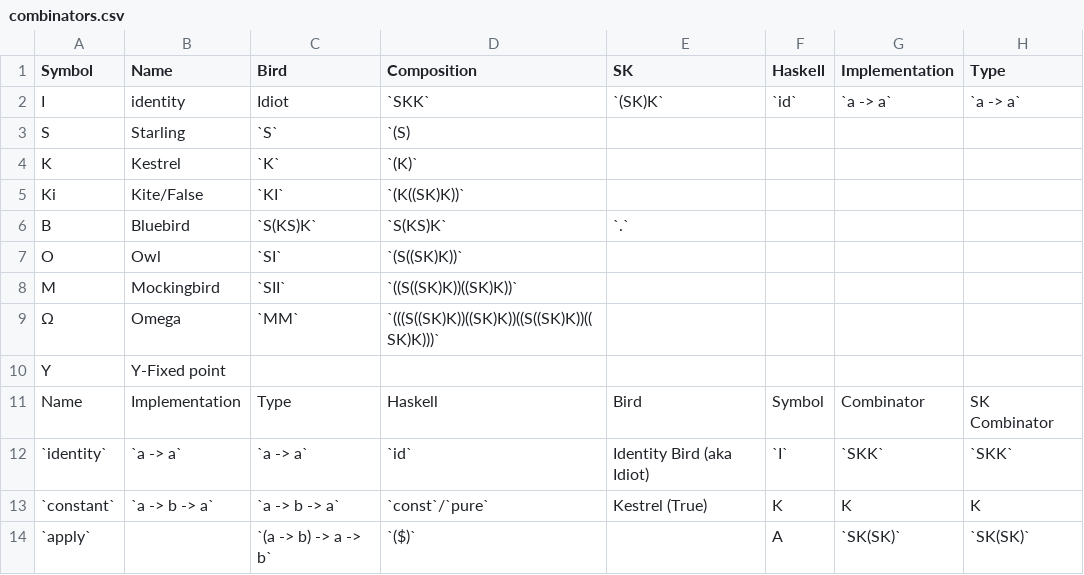
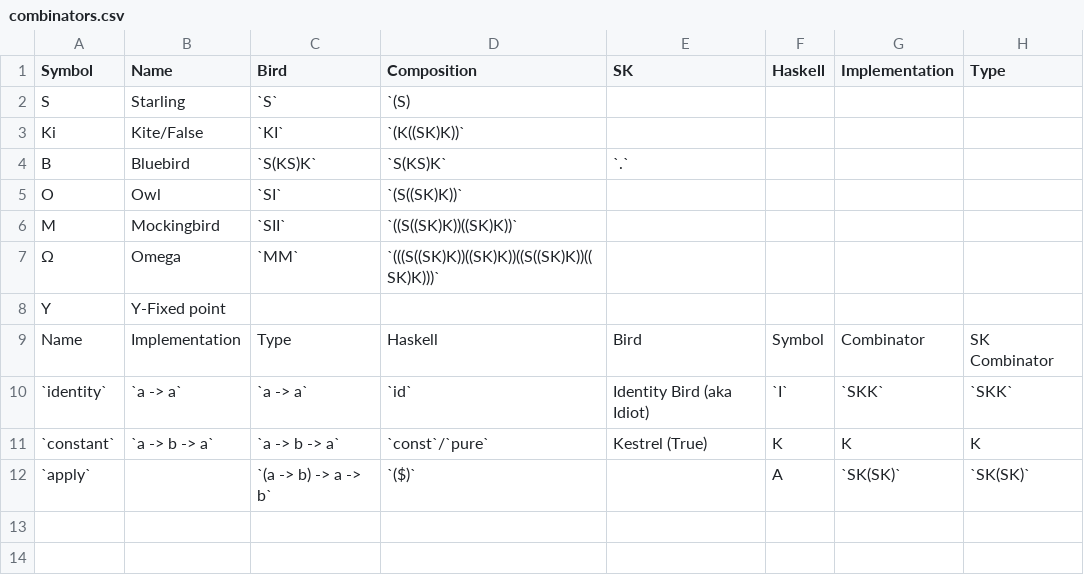
Before and after one commit to helvm/heltc, a CSV file: docs/developers/combinators.csv, drawn as a sheet.

Commit message:
Update combinators.csv

```diff
--- a/docs/developers/combinators.csv
+++ b/docs/developers/combinators.csv
@@ -1,5 +1,3 @@
 Symbol,Name,Bird,Composition,SK,Haskell,Implementation,Type
-I,identity,Idiot,`SKK`,`(SK)K`,`id`,`a -> a`, `a -> a`
 S,Starling,`S`,`(S),,,
-K,Kestrel,`K`,`(K)`,,,
 Ki,Kite/False,`KI`,`(K((SK)K))`,,,
```
